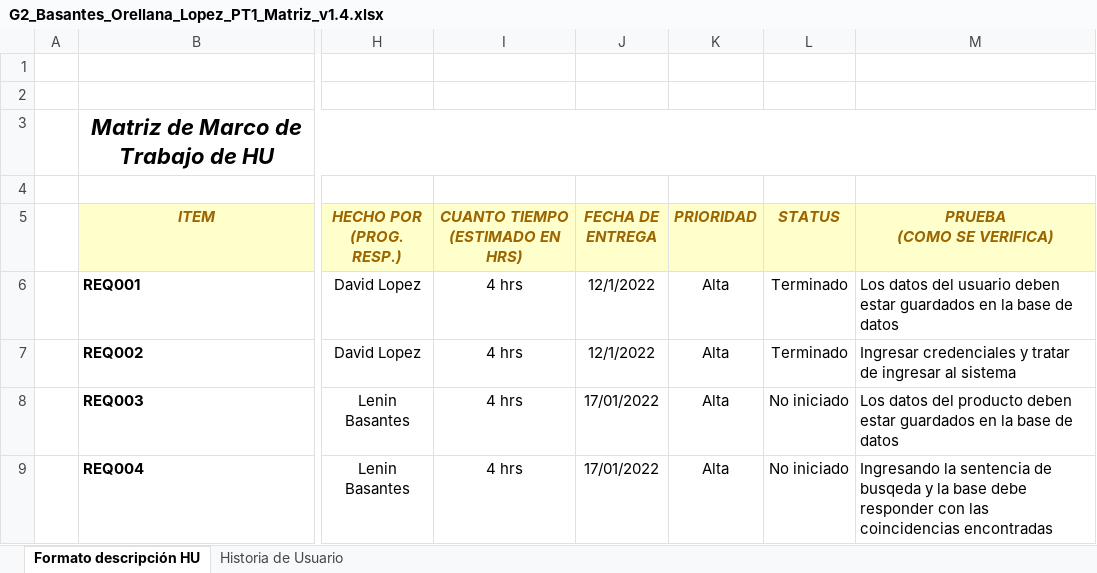
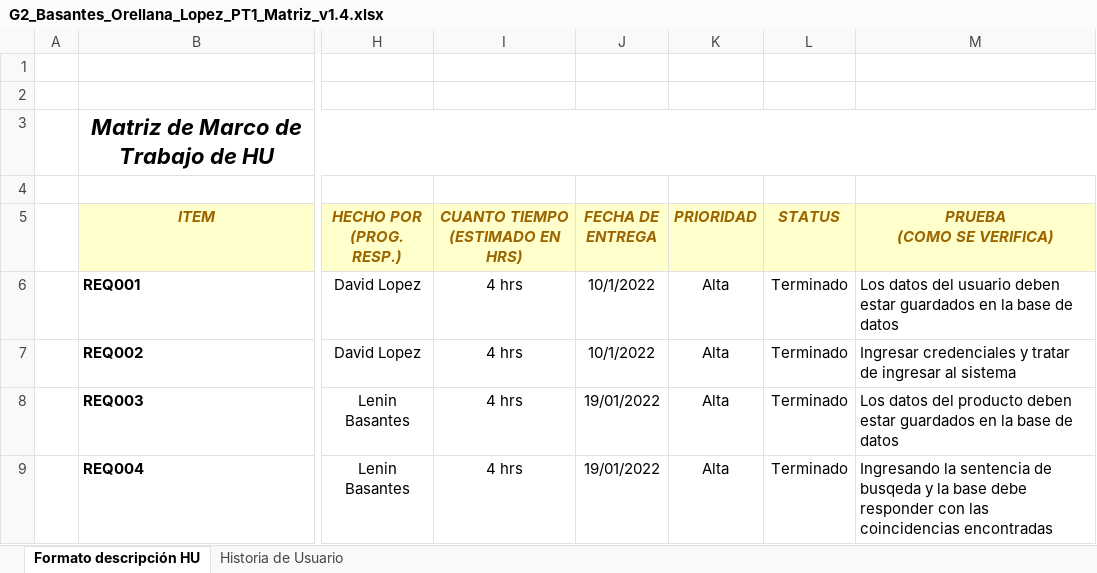
Before and after one commit to leninbasantes/7185_G2, an Excel workbook: Documentación/PREGAME/1. ELICITACION/1.3 Historias Usuario/G2_Basantes_Orellana_Lopez_PT1_Matriz_v1.4.xlsx, sheet Formato descripción HU, drawn as a sheet; only a part is shown, gaps mark what is left out; values as stored, in another font and other column widths than the file's, no borders; the diff covers the shown part only; the diff names each change by its address in the sheet, - before the commit and + after, or states it on an @@ line.

```diff
--- a/Documentación/PREGAME/1. ELICITACION/1.3 Historias Usuario/G2_Basantes_Orellana_Lopez_PT1_Matriz_v1.4.xlsx (sheet Formato descripción HU)
+++ b/Documentación/PREGAME/1. ELICITACION/1.3 Historias Usuario/G2_Basantes_Orellana_Lopez_PT1_Matriz_v1.4.xlsx (sheet Formato descripción HU)
-J6:J7 (FECHA DE ENTREGA): 12/1/2022
+J6:J7 (FECHA DE ENTREGA): 10/1/2022
-J8:J9 (FECHA DE ENTREGA): 17/01/2022
+J8:J9 (FECHA DE ENTREGA): 19/01/2022
-L8:L9 (STATUS): No iniciado
+L8:L9 (STATUS): Terminado
```
Also changed, not shown: 48 edited cells elsewhere in this sheet, Documentación/PREGAME/1. ELICITACION/1.6 Backlog/7185_G2_Basantes_Orellana_Lopez_Backlog-Sprint1_v1.0.xlsx.
